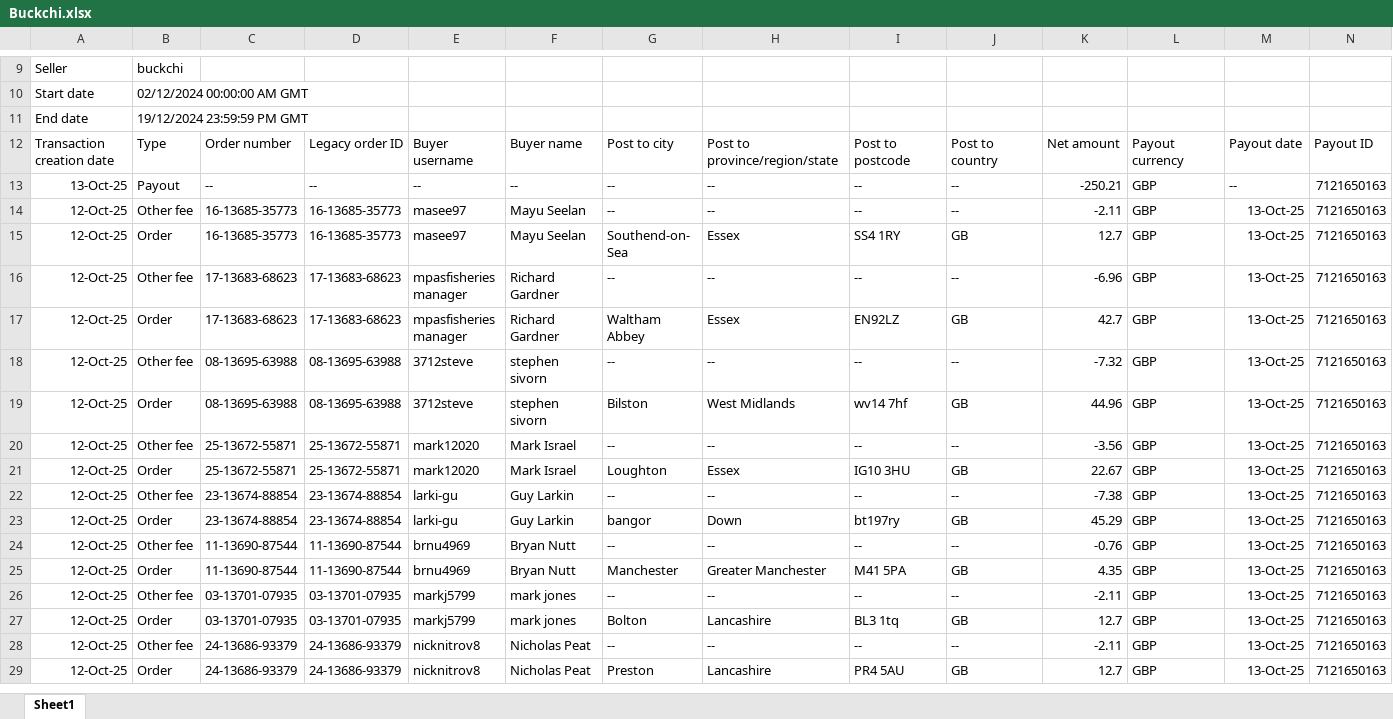
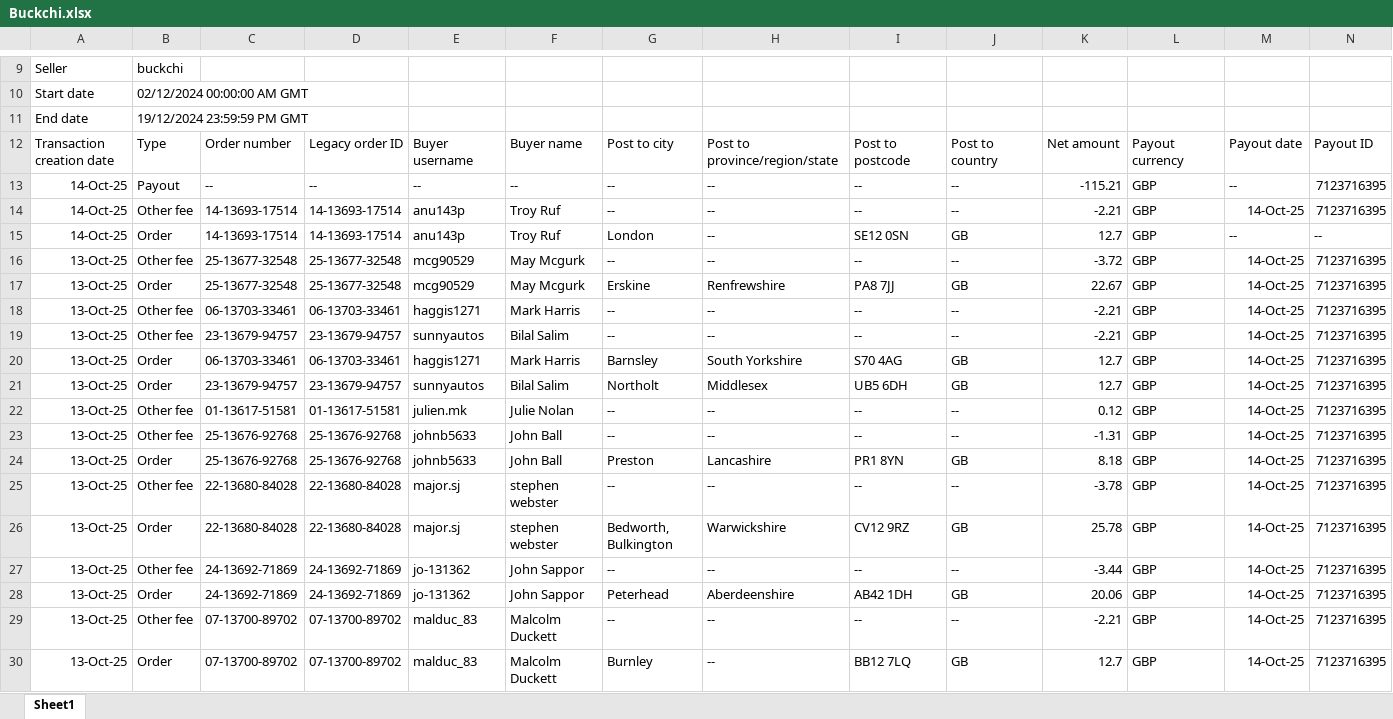
Before and after one commit to NIBH014B/BuckchiDailyReport, an Excel workbook: Raw Sales Data/Buckchi.xlsx, sheet Sheet1, drawn as a sheet; only a part is shown, gaps mark what is left out; the shorter side is filled out with more unchanged rows; values as stored, in another font and other column widths than the file's, no borders; rows hold the shown columns only; the diff covers the shown part only; the diff names each change by its address in the sheet, - before the commit and + after, or states it on an @@ line.

```diff
--- a/Raw Sales Data/Buckchi.xlsx (sheet Sheet1)
+++ b/Raw Sales Data/Buckchi.xlsx (sheet Sheet1)
+row 13: 14-Oct-25 | Payout | -- | -- | -- | -- | -- | -- | -- | -- | -115.21 | GBP | -- | 7123716395
+row 14: 14-Oct-25 | Other fee | 14-13693-17514 | 14-13693-17514 | anu143p | Troy Ruf | -- | -- | -- | -- | -2.21 | GBP | 14-Oct-25 | 7123716395
+row 15: 14-Oct-25 | Order | 14-13693-17514 | 14-13693-17514 | anu143p | Troy Ruf | London | -- | SE12 0SN | GB | 12.7 | GBP | -- | --
+row 16: 13-Oct-25 | Other fee | 25-13677-32548 | 25-13677-32548 | mcg90529 | May Mcgurk | -- | -- | -- | -- | -3.72 | GBP | 14-Oct-25 | 7123716395
+row 17: 13-Oct-25 | Order | 25-13677-32548 | 25-13677-32548 | mcg90529 | May Mcgurk | Erskine | Renfrewshire | PA8 7JJ | GB | 22.67 | GBP | 14-Oct-25 | 7123716395
+row 18: 13-Oct-25 | Other fee | 06-13703-33461 | 06-13703-33461 | haggis1271 | Mark Harris | -- | -- | -- | -- | -2.21 | GBP | 14-Oct-25 | 7123716395
+row 19: 13-Oct-25 | Other fee | 23-13679-94757 | 23-13679-94757 | sunnyautos | Bilal Salim | -- | -- | -- | -- | -2.21 | GBP | 14-Oct-25 | 7123716395
+row 20: 13-Oct-25 | Order | 06-13703-33461 | 06-13703-33461 | haggis1271 | Mark Harris | Barnsley | South Yorkshire | S70 4AG | GB | 12.7 | GBP | 14-Oct-25 | 7123716395
+row 21: 13-Oct-25 | Order | 23-13679-94757 | 23-13679-94757 | sunnyautos | Bilal Salim | Northolt | Middlesex | UB5 6DH | GB | 12.7 | GBP | 14-Oct-25 | 7123716395
+row 22: 13-Oct-25 | Other fee | 01-13617-51581 | 01-13617-51581 | julien.mk | Julie Nolan | -- | -- | -- | -- | 0.12 | GBP | 14-Oct-25 | 7123716395
+row 23: 13-Oct-25 | Other fee | 25-13676-92768 | 25-13676-92768 | johnb5633 | John Ball | -- | -- | -- | -- | -1.31 | GBP | 14-Oct-25 | 7123716395
+row 24: 13-Oct-25 | Order | 25-13676-92768 | 25-13676-92768 | johnb5633 | John Ball | Preston | Lancashire | PR1 8YN | GB | 8.18 | GBP | 14-Oct-25 | 7123716395
+row 25: 13-Oct-25 | Other fee | 22-13680-84028 | 22-13680-84028 | major.sj | stephen webster | -- | -- | -- | -- | -3.78 | GBP | 14-Oct-25 | 7123716395
+row 26: 13-Oct-25 | Order | 22-13680-84028 | 22-13680-84028 | major.sj | stephen webster | Bedworth, Bulkington | Warwickshire | CV12 9RZ | GB | 25.78 | GBP | 14-Oct-25 | 7123716395
+row 27: 13-Oct-25 | Other fee | 24-13692-71869 | 24-13692-71869 | jo-131362 | John Sappor | -- | -- | -- | -- | -3.44 | GBP | 14-Oct-25 | 7123716395
+row 28: 13-Oct-25 | Order | 24-13692-71869 | 24-13692-71869 | jo-131362 | John Sappor | Peterhead | Aberdeenshire | AB42 1DH | GB | 20.06 | GBP | 14-Oct-25 | 7123716395
+row 29: 13-Oct-25 | Other fee | 07-13700-89702 | 07-13700-89702 | malduc_83 | Malcolm Duckett | -- | -- | -- | -- | -2.21 | GBP | 14-Oct-25 | 7123716395
+row 30: 13-Oct-25 | Order | 07-13700-89702 | 07-13700-89702 | malduc_83 | Malcolm Duckett | Burnley | -- | BB12 7LQ | GB | 12.7 | GBP | 14-Oct-25 | 7123716395
```
Also changed, not shown: 8 added rows elsewhere in this sheet, Raw Sales Data/Amazon.xlsx, Raw Sales Data/Vandey.xlsx.
